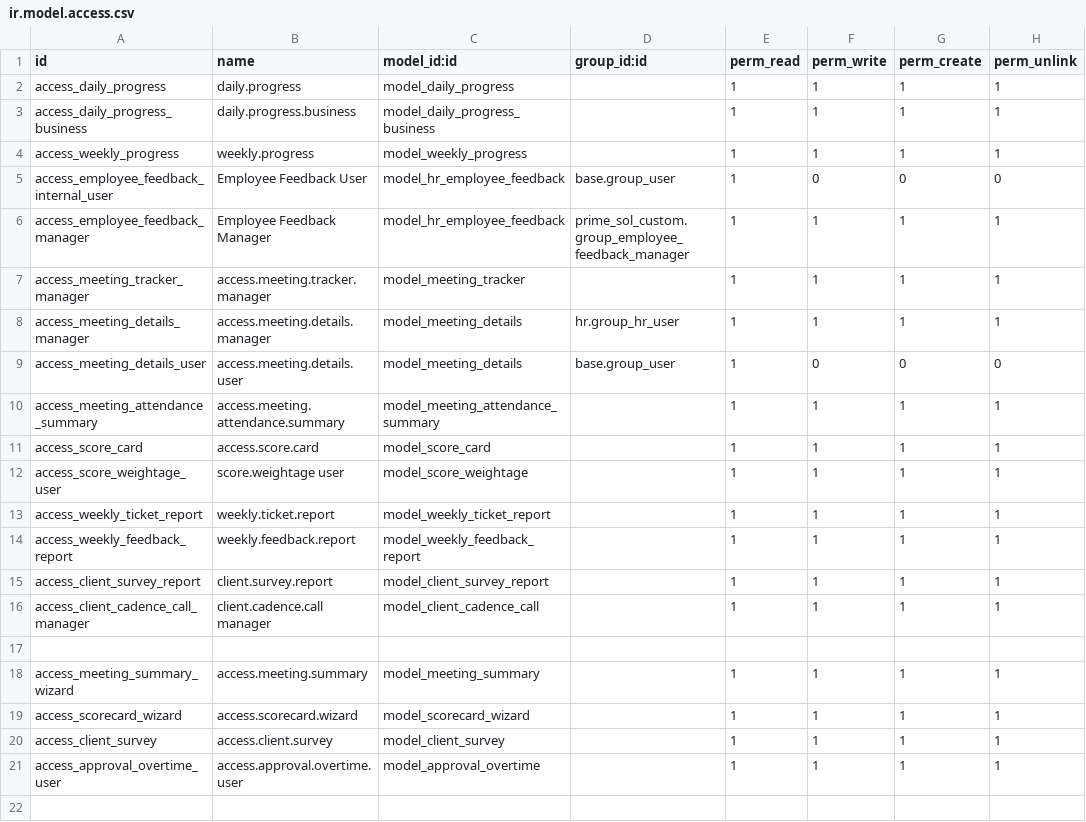
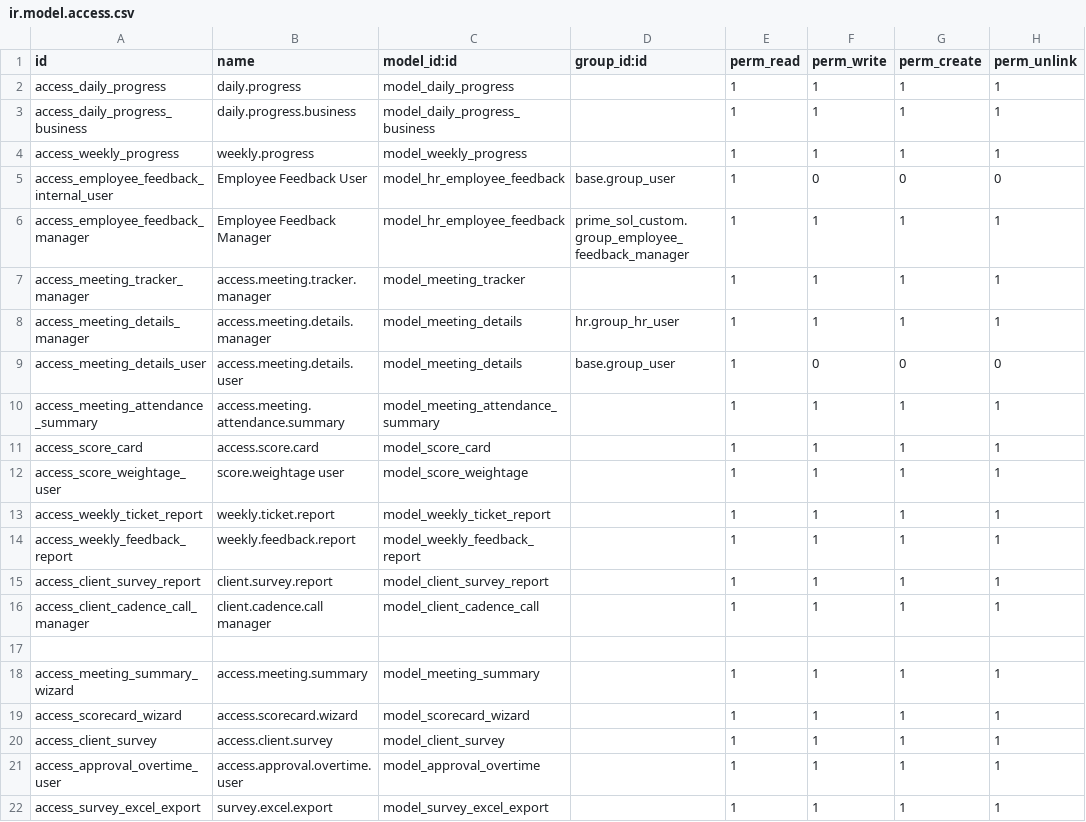
Before and after one commit to faizanshahid100/custom_code, a CSV file: prime_sol_custom/security/ir.model.access.csv, drawn as a sheet.

Commit message:
[ADD] Added the excel report for the surveys

```diff
--- a/prime_sol_custom/security/ir.model.access.csv
+++ b/prime_sol_custom/security/ir.model.access.csv
@@ -21 +21,2 @@ access_client_survey,access.client.survey,model_client_survey,,1,1,1,1
 access_approval_overtime_user,access.approval.overtime.user,model_approval_overtime,,1,1,1,1
+access_survey_excel_export,survey.excel.export,model_survey_excel_export,,1,1,1,1
```
Also changed, not shown: 6 other files.
